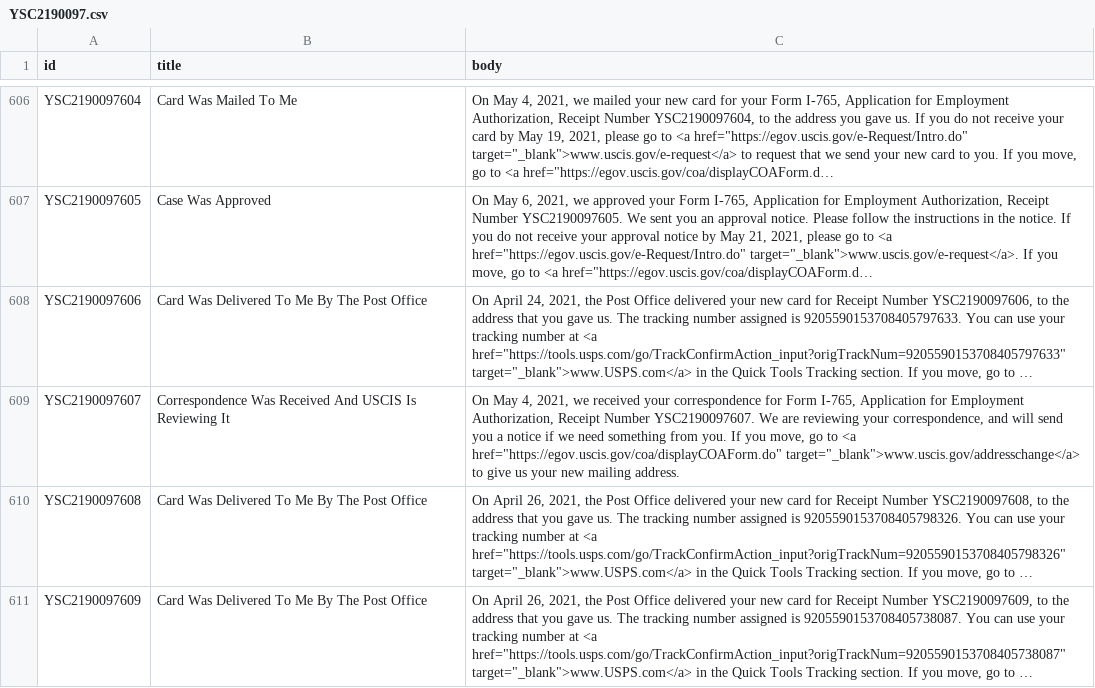
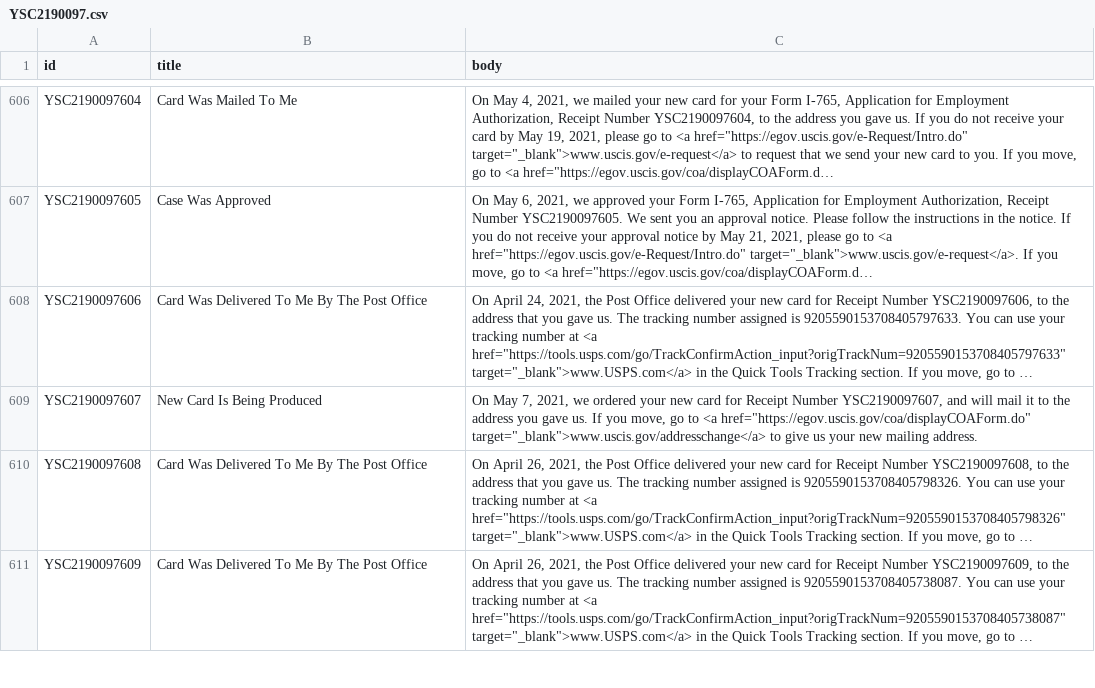
Before and after one commit to opt-lol/opt-data, a CSV file: data/YSC2190097.csv, drawn as a sheet; only a part is shown, gaps mark what is left out; long unchanged cells end in …; the diff names each change by its address in the sheet, - before the commit and + after, or states it on an @@ line.

```diff
--- a/data/YSC2190097.csv
+++ b/data/YSC2190097.csv
-B609 (title): Correspondence Was Received And USCIS Is Reviewing It
+B609 (title): New Card Is Being Produced
-C609 (body): On May 4, 2021, we received your correspondence for Form I-765, Application for Employment Authorization, Receipt Number YSC2190097607. We are reviewing your correspondence, and will send you a notice if we need something from you. If you…
+C609 (body): On May 7, 2021, we ordered your new card for Receipt Number YSC2190097607, and will mail it to the address you gave us. If you…
```
Also changed, not shown: data/YSC2190042.csv, data/YSC2190083.csv, 6 other files.
